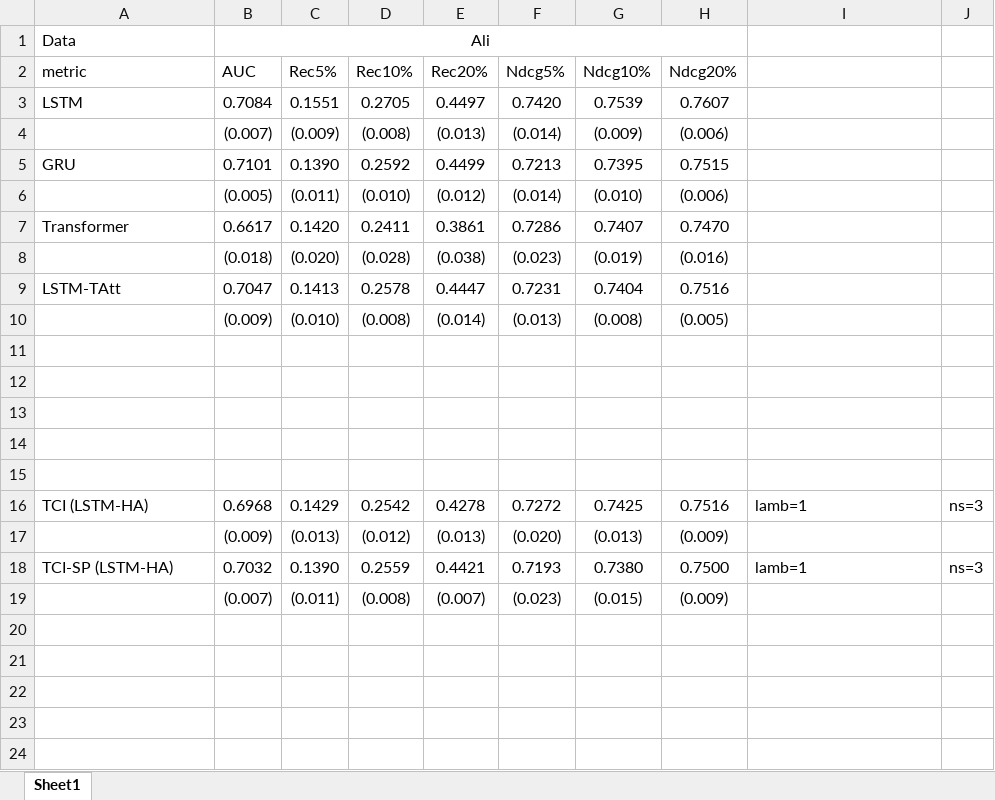
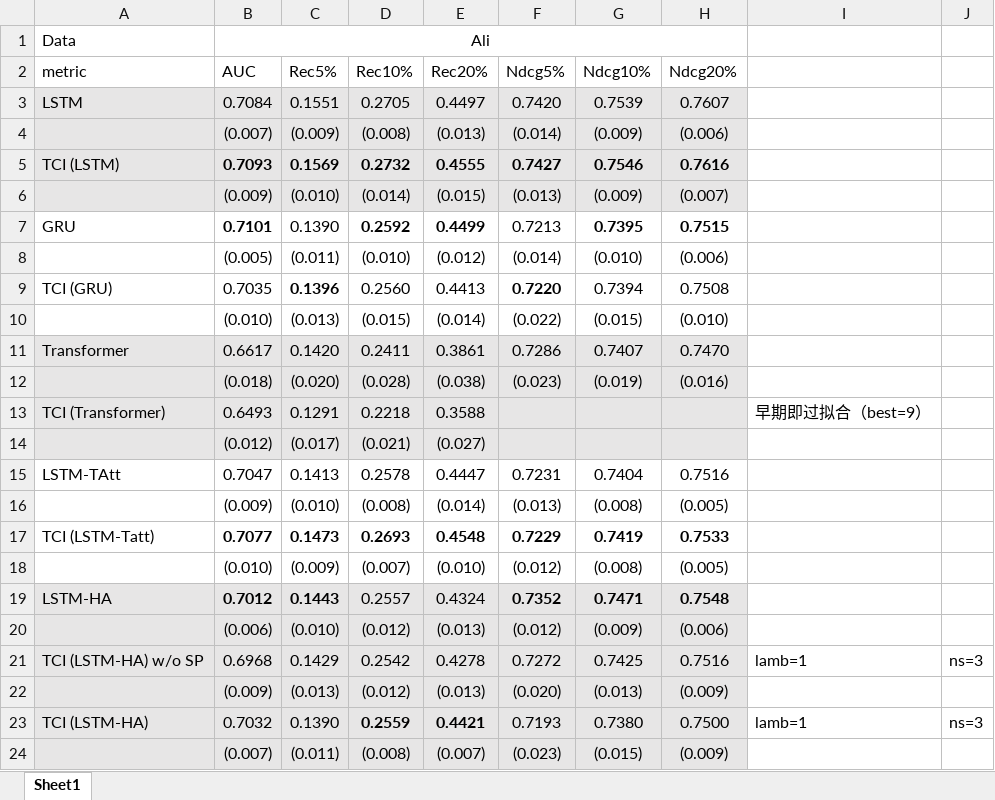
Before and after one commit to ZaccWu/RaisingTSA, an Excel workbook: results.xlsx, sheet Sheet1, drawn as a sheet; values as stored, in another font and other column widths than the file's, no borders; removed rows and columns are numbered as before the commit, all else as after; the diff names each change by its address in the sheet, - before the commit and + after, or states it on an @@ line.

Commit message:
update fmcg data

```diff
--- a/results.xlsx (sheet Sheet1)
+++ b/results.xlsx (sheet Sheet1)
-A3:H4 fill: none
+A3:H4 fill: #E7E6E6
+row 5: TCI (LSTM) | 0.7093 | 0.1569 | 0.2732 | 0.4555 | 0.7427 | 0.7546 | 0.7616
+row 6:  | (0.009) | (0.010) | (0.014) | (0.015) | (0.013) | (0.009) | (0.007)
-B7 bold: off
+B7 bold: on
-D7:E7 bold: off
+D7:E7 bold: on
-G7:H7 bold: off
+G7:H7 bold: on
+row 9: TCI (GRU) | 0.7035 | 0.1396 | 0.2560 | 0.4413 | 0.7220 | 0.7394 | 0.7508
+row 10:  | (0.010) | (0.013) | (0.015) | (0.014) | (0.022) | (0.015) | (0.010)
-A11:H12 fill: none
+A11:H12 fill: #E7E6E6
+row 13: TCI (Transformer) | 0.6493 | 0.1291 | 0.2218 | 0.3588 |  |  |  | 早期即过拟合（best=9）
+row 14:  | (0.012) | (0.017) | (0.021) | (0.027)
-row 17: (empty)
+row 17: TCI (LSTM-Tatt) | 0.7077 | 0.1473 | 0.2693 | 0.4548 | 0.7229 | 0.7419 | 0.7533
-row 18: (empty)
+row 18:  | (0.010) | (0.009) | (0.007) | (0.010) | (0.012) | (0.008) | (0.005)
-row 19: (empty)
+row 19: LSTM-HA | 0.7012 | 0.1443 | 0.2557 | 0.4324 | 0.7352 | 0.7471 | 0.7548
-A19:H20 fill: none
+A19:H20 fill: #E7E6E6
-row 20: (empty)
+row 20:  | (0.006) | (0.010) | (0.012) | (0.013) | (0.012) | (0.009) | (0.006)
-row 15: (empty)
-A21 (metric): TCI (LSTM-HA)
+A21 (metric): TCI (LSTM-HA) w/o SP
-A21:H24 fill: none
+A21:H24 fill: #E7E6E6
-A23 (metric): TCI-SP (LSTM-HA)
+A23 (metric): TCI (LSTM-HA)
-D23:E23 bold: off
+D23:E23 bold: on
```
Also changed, not shown: 9 other files.
